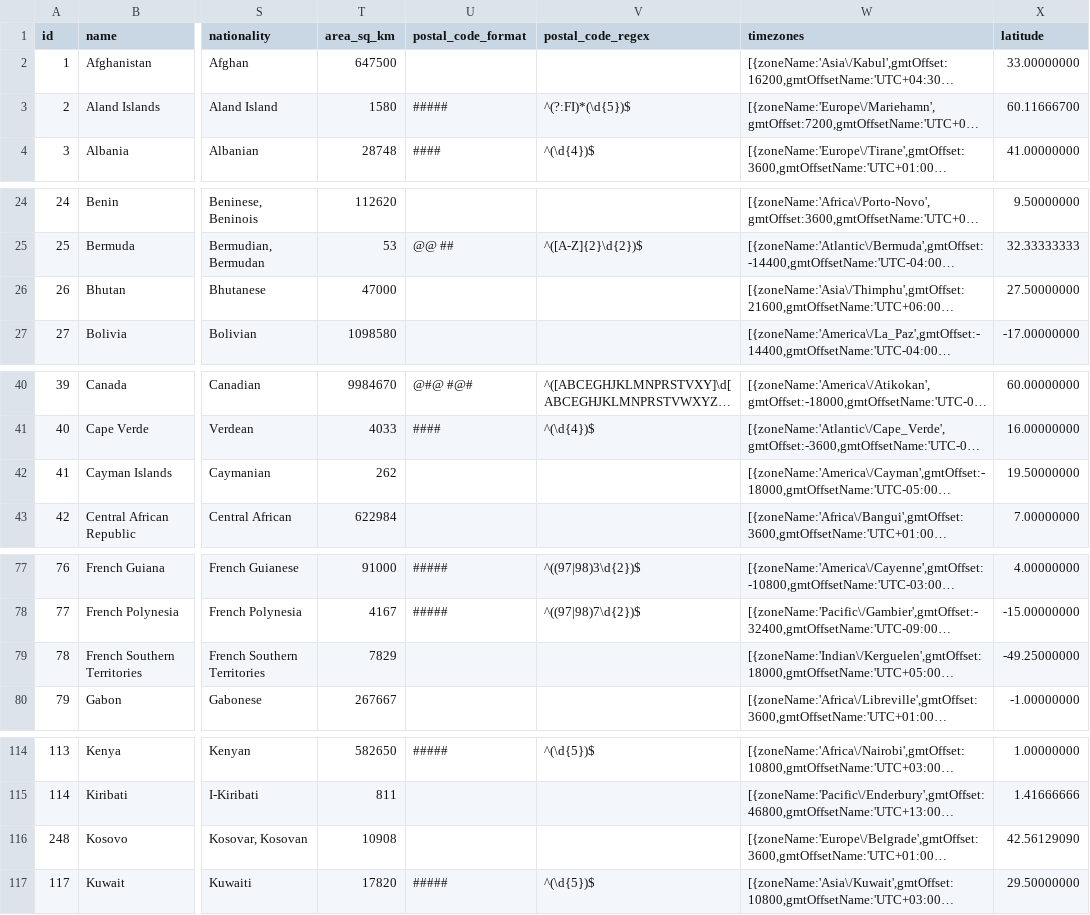
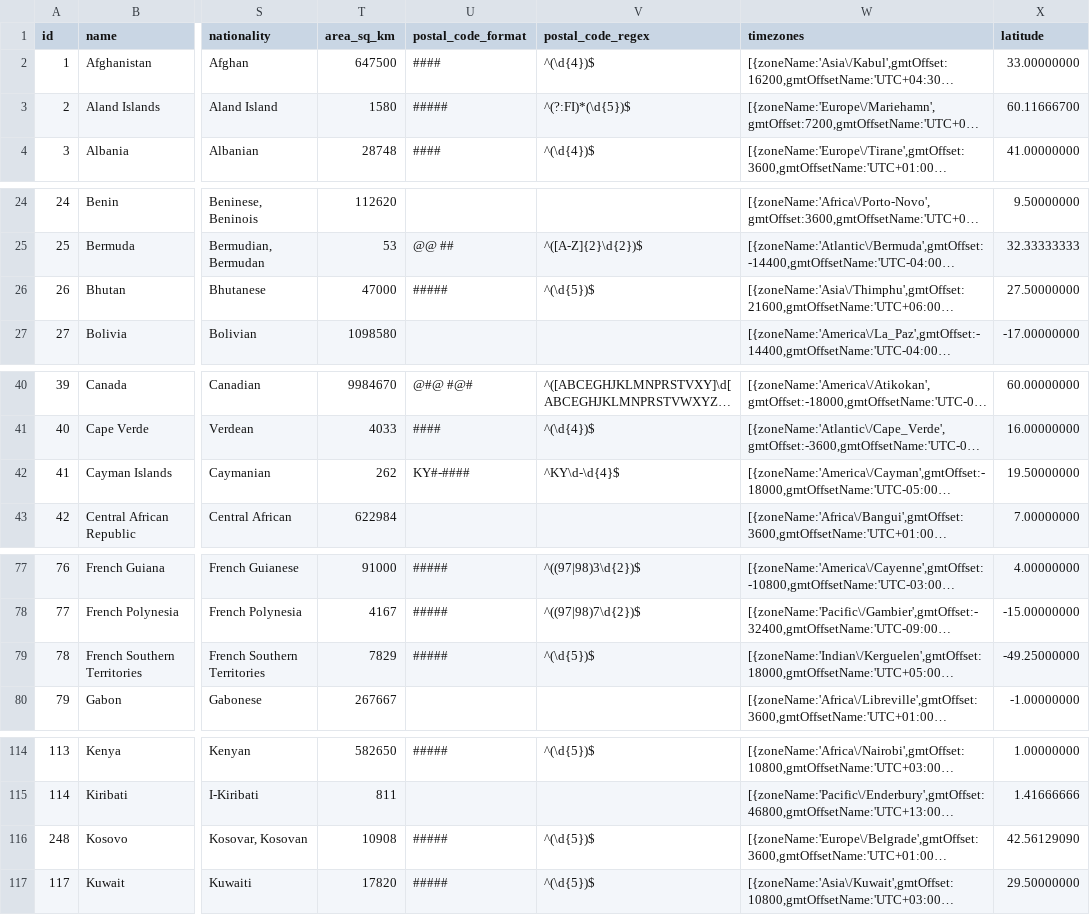
Before and after one commit to KornaPhp/countries-states-cities-database, a CSV file: csv/countries.csv, drawn as a sheet; only a part is shown, gaps mark what is left out; long unchanged cells end in …; the diff covers the shown part only; the diff names each change by its address in the sheet, - before the commit and + after, or states it on an @@ line.

```diff
--- a/csv/countries.csv
+++ b/csv/countries.csv
-U2 (postal_code_format): (empty)
+U2 (postal_code_format): ####
-V2 (postal_code_regex): (empty)
+V2 (postal_code_regex): ^(\d{4})$
-U26 (postal_code_format): (empty)
+U26 (postal_code_format): #####
-V26 (postal_code_regex): (empty)
+V26 (postal_code_regex): ^(\d{5})$
-U42 (postal_code_format): (empty)
+U42 (postal_code_format): KY#-####
-V42 (postal_code_regex): (empty)
+V42 (postal_code_regex): ^KY\d-\d{4}$
-U79 (postal_code_format): (empty)
+U79 (postal_code_format): #####
-V79 (postal_code_regex): (empty)
+V79 (postal_code_regex): ^(\d{5})$
-U116 (postal_code_format): (empty)
+U116 (postal_code_format): #####
-V116 (postal_code_regex): (empty)
+V116 (postal_code_regex): ^(\d{5})$
```
Also changed, not shown: 14 edited cells elsewhere in this file, csv/states.csv, 39 other files.
